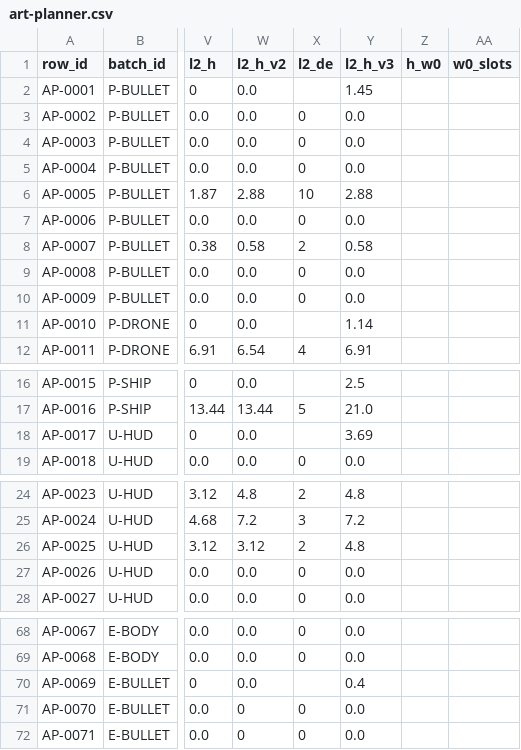
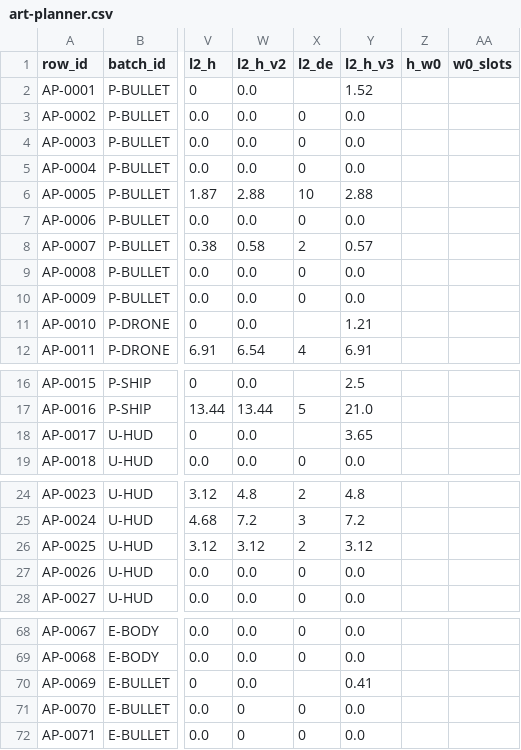
Before and after one commit to Nthanhbadboy/WindWings-Space-Shooter-game-play, a CSV file: docs/art-plan/art-planner.csv, drawn as a sheet; only a part is shown, gaps mark what is left out; the diff names each change by its address in the sheet, - before the commit and + after, or states it on an @@ line.

Commit message:
art-plan: L2 re-priced on each row's own unit price + verify script
Found while auditing the W1 work order: l2_h_v3 was built from
tier_rate_h*lane_mult, which does not always match the price baked into
h_scope_v2 (e.g. U-HUD 'dot': 4,80 > h_scope_v2 3,12). Formula is now
  l2_h_v3 = h_scope_v2 * (l2de + (l2-l2de)*0,25) / (de + (kept-de)*0,25)
so l2_h_v3 <= h_scope_v2 holds for all 651 rows (verified).

Effect: L2 art 157,10 -> 155,41; overhead prorata 16,51 -> 16,62;
W1 205,6 -> 206,4 h (32 S0 + 155,41 + 16,62 + 2,35 U-HUD setup booked to W1).
Wave rollup: W1 206,4 / W2 511,0 / W3 178,5 / W4 166,7 / W5 489,1 / P3 58,8
= 1.610,4 (unchanged total; +29,1 h moved into W1).

New docs/art-plan/verify_numbers.py re-checks 36 cols, 655 rows, 12 sums,
wave rollup, 48 PLAYER units and the tokens quoted in the 3 markdown docs.

Co-authored-by: arena-agent <297053741+arena-agent@users.noreply.github.com>

```diff
--- a/docs/art-plan/art-planner.csv
+++ b/docs/art-plan/art-planner.csv
-Y2 (l2_h_v3): 1.45
+Y2 (l2_h_v3): 1.52
-Y8 (l2_h_v3): 0.58
+Y8 (l2_h_v3): 0.57
-Y11 (l2_h_v3): 1.14
+Y11 (l2_h_v3): 1.21
-Y18 (l2_h_v3): 3.69
+Y18 (l2_h_v3): 3.65
-Y26 (l2_h_v3): 4.8
+Y26 (l2_h_v3): 3.12
-Y70 (l2_h_v3): 0.4
+Y70 (l2_h_v3): 0.41
```
Also changed, not shown: docs/art-plan/w1-work-order.csv, 3 other files.
